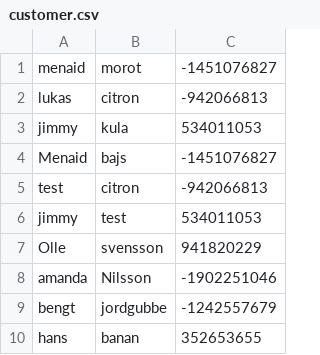
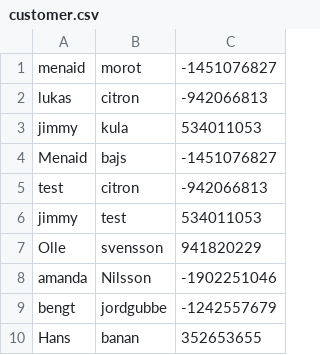
Before and after one commit to Menaid/WebShop4, a CSV file: customer.csv, drawn as a sheet.

```diff
--- a/customer.csv
+++ b/customer.csv
@@ -9,2 +9,2 @@ amanda,Nilsson,-1902251046
 bengt,jordgubbe,-1242557679
-hans,banan,352653655
+Hans,banan,352653655
```
Also changed, not shown: products.csv, 1 other file.
